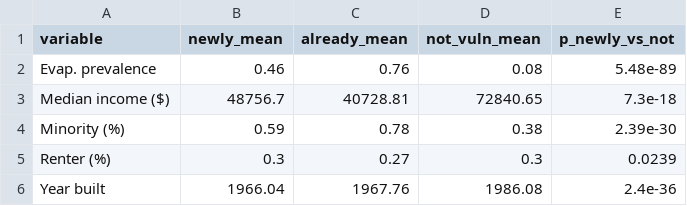
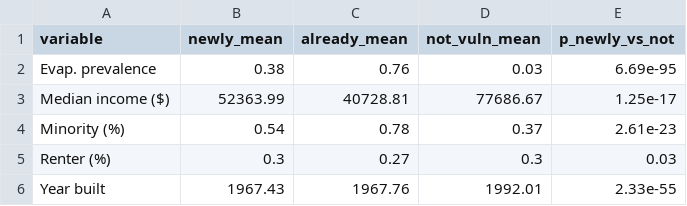
Before and after one commit to SCORCH-IDVC/EC_EnJu, a CSV file: results/P4_TableS1_newly_vulnerable_demographics.csv, drawn as a sheet.

```diff
--- a/results/P4_TableS1_newly_vulnerable_demographics.csv
+++ b/results/P4_TableS1_newly_vulnerable_demographics.csv
@@ -1,6 +1,6 @@
 "variable","newly_mean","already_mean","not_vuln_mean","p_newly_vs_not"
-"Evap. prevalence",0.46,0.76,0.08,5.48e-89
-"Median income ($)",48756.7,40728.81,72840.65,7.3e-18
-"Minority (%)",0.59,0.78,0.38,2.39e-30
-"Renter (%)",0.3,0.27,0.3,0.0239
-"Year built",1966.04,1967.76,1986.08,2.4e-36
+"Evap. prevalence",0.38,0.76,0.03,6.69e-95
+"Median income ($)",52363.99,40728.81,77686.67,1.25e-17
+"Minority (%)",0.54,0.78,0.37,2.61e-23
+"Renter (%)",0.3,0.27,0.3,0.03
+"Year built",1967.43,1967.76,1992.01,2.33e-55
```
Also changed, not shown: results/P3_TableS1_annual_season_breakdown.csv, results/P4_Table1_projected_failure_days.csv, 16 other files.
